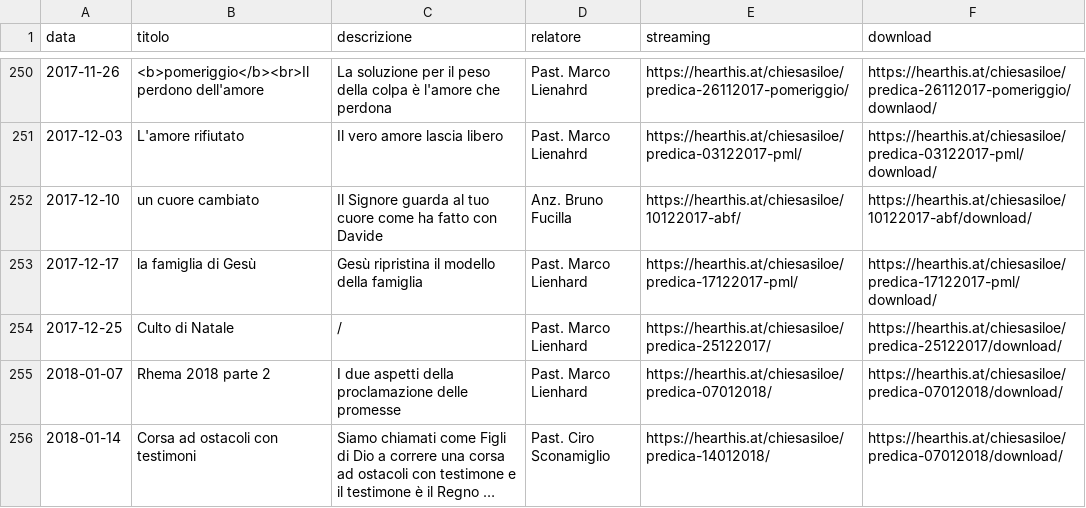
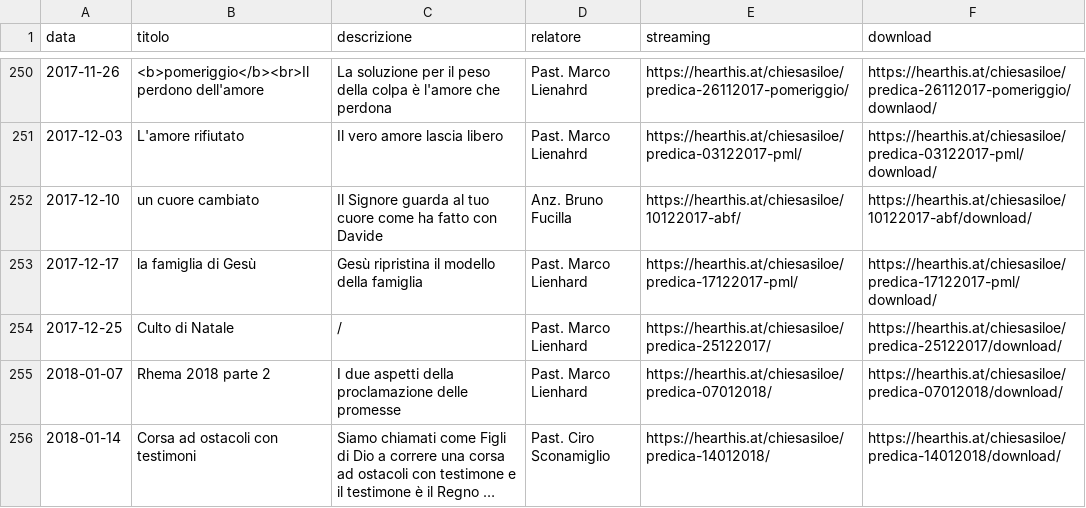
Before and after one commit to ChiesaSiloe/chiesasiloe.github.io, a CSV file: _data/sermons.csv, drawn as a sheet; only a part is shown, gaps mark what is left out; long unchanged cells end in …; the diff names each change by its address in the sheet, - before the commit and + after, or states it on an @@ line.

Commit message:
rawnd

```diff
--- a/_data/sermons.csv
+++ b/_data/sermons.csv
-F256 (download): https://hearthis.at/chiesasiloe/predica-07012018/download/
+F256 (download): https://hearthis.at/chiesasiloe/predica-14012018/download/
```
